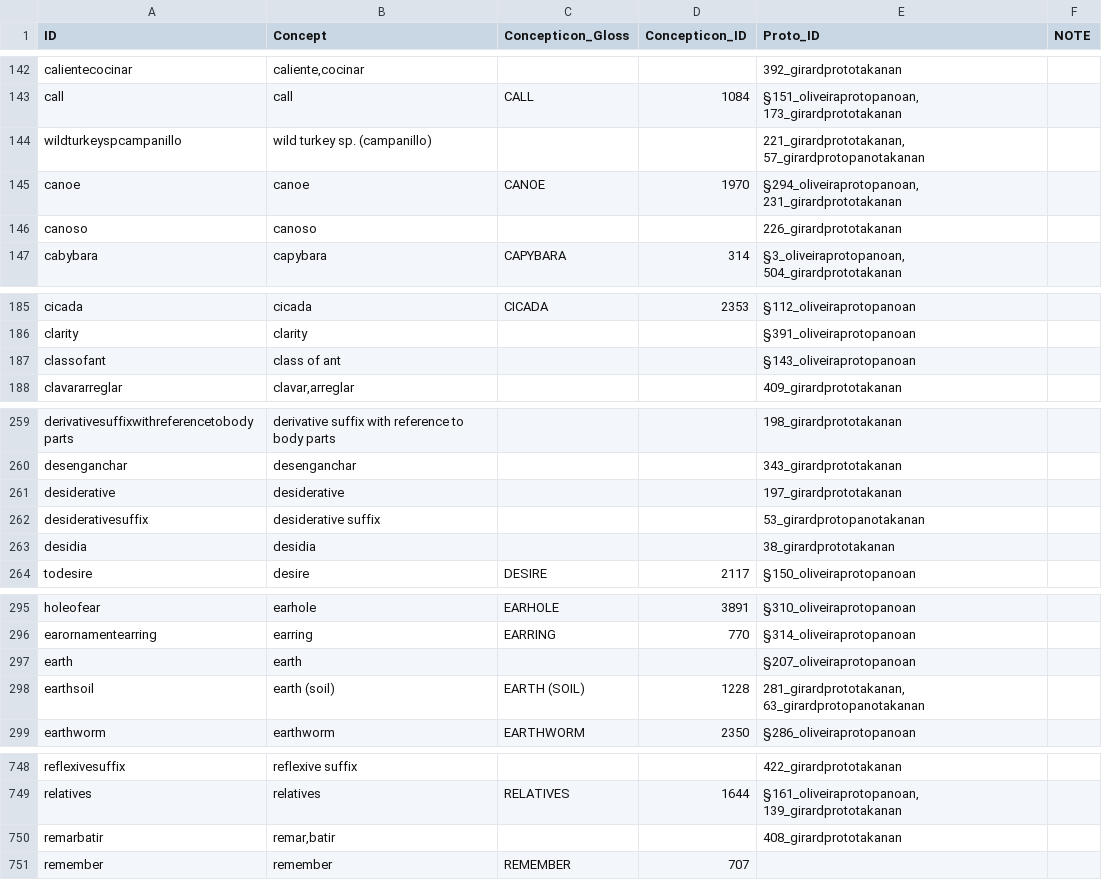
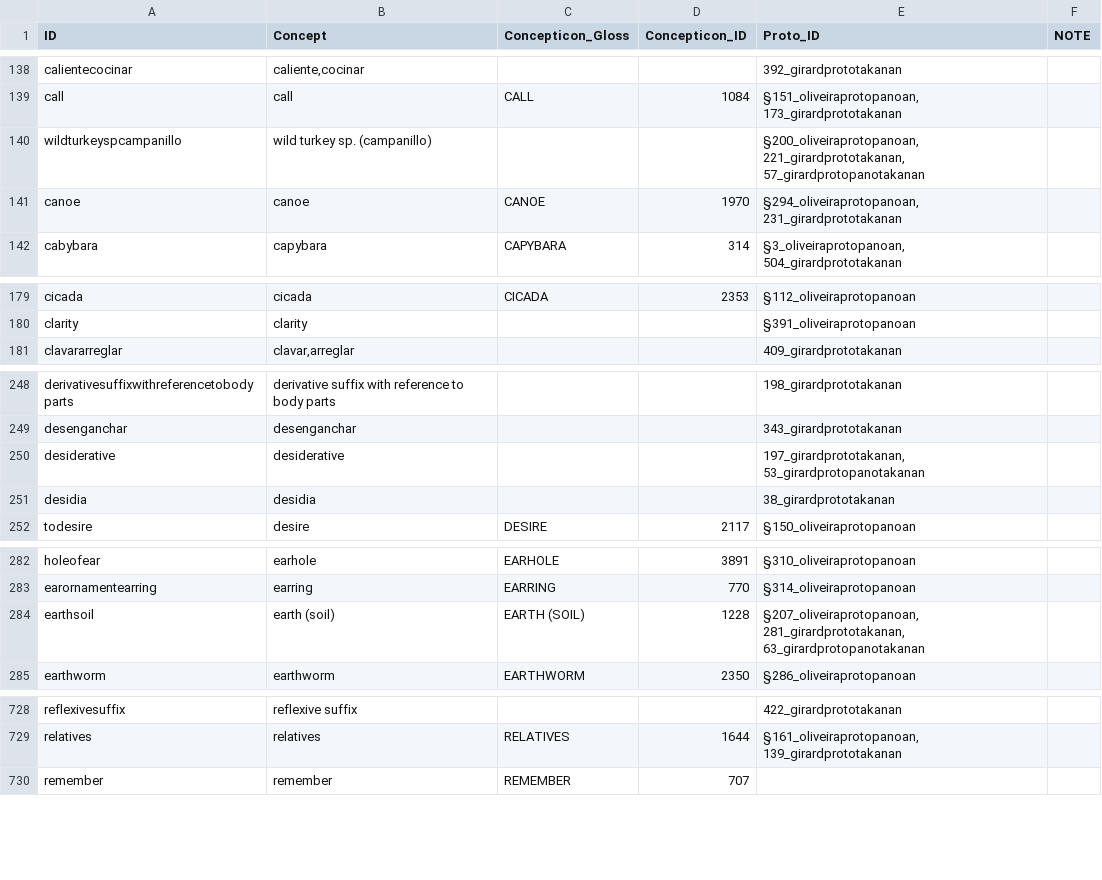
Before and after one commit to pano-takanan-history/protopanotakana, a TSV file: etc/concepts.tsv, drawn as a sheet; only a part is shown, gaps mark what is left out; the diff covers the shown part only.

```diff
--- a/etc/concepts.tsv
+++ b/etc/concepts.tsv
@@ -143,5 +139,4 @@ calientecocinar	caliente,cocinar			392_girardprototakanan
 call	call	CALL	1084	§151_oliveiraprotopanoan, 173_girardprototakanan	
-wildturkeyspcampanillo	wild turkey sp. (campanillo)			221_girardprototakanan, 57_girardprotopanotakanan	
+wildturkeyspcampanillo	wild turkey sp. (campanillo)			§200_oliveiraprotopanoan, 221_girardprototakanan, 57_girardprotopanotakanan	
 canoe	canoe	CANOE	1970	§294_oliveiraprotopanoan, 231_girardprototakanan	
-canoso	canoso			226_girardprototakanan	
 cabybara	capybara	CAPYBARA	314	§3_oliveiraprotopanoan, 504_girardprototakanan	
@@ -186,3 +180,2 @@ cicada	cicada	CICADA	2353	§112_oliveiraprotopanoan
 clarity	clarity			§391_oliveiraprotopanoan	
-classofant	class of ant			§143_oliveiraprotopanoan	
 clavararreglar	clavar,arreglar			409_girardprototakanan	
@@ -260,4 +249,3 @@ derivativesuffixwithreferencetobodyparts	derivative suffix with reference to bod
 desenganchar	desenganchar			343_girardprototakanan	
-desiderative	desiderative			197_girardprototakanan	
-desiderativesuffix	desiderative suffix			53_girardprotopanotakanan	
+desiderative	desiderative			197_girardprototakanan, 53_girardprotopanotakanan	
 desidia	desidia			38_girardprototakanan	
@@ -296,4 +283,3 @@ holeofear	earhole	EARHOLE	3891	§310_oliveiraprotopanoan
 earornamentearring	earring	EARRING	770	§314_oliveiraprotopanoan	
-earth	earth			§207_oliveiraprotopanoan	
-earthsoil	earth (soil)	EARTH (SOIL)	1228	281_girardprototakanan, 63_girardprotopanotakanan	
+earthsoil	earth (soil)	EARTH (SOIL)	1228	§207_oliveiraprotopanoan, 281_girardprototakanan, 63_girardprotopanotakanan	
 earthworm	earthworm	EARTHWORM	2350	§286_oliveiraprotopanoan	
@@ -749,3 +729,2 @@ reflexivesuffix	reflexive suffix			422_girardprototakanan
 relatives	relatives	RELATIVES	1644	§161_oliveiraprotopanoan, 139_girardprototakanan	
-remarbatir	remar,batir			408_girardprototakanan	
 remember	remember	REMEMBER	707		
```
Also changed, not shown: 1 added row, 24 removed rows and 13 edited cells elsewhere in this file, cldf/parameters.csv, 11 other files.
